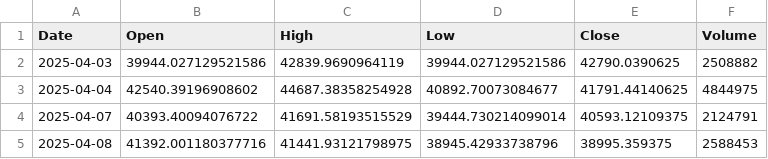
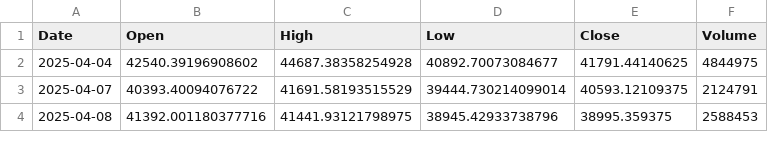
Before and after one commit to amars78/findata, a CSV file: data/035720.KS.csv, drawn as a sheet; only a part is shown.

```diff
--- a/data/035720.KS.csv
+++ b/data/035720.KS.csv
@@ -1,3 +1,2 @@
 Date,Open,High,Low,Close,Volume
-2025-04-03,39944.027129521586,42839.9690964119,39944.027129521586,42790.0390625,2508882
 2025-04-04,42540.39196908602,44687.38358254928,40892.70073084677,41791.44140625,4844975
```
Also changed, not shown: data/000660.KS.csv, data/005930.KS.csv, 4 other files.
